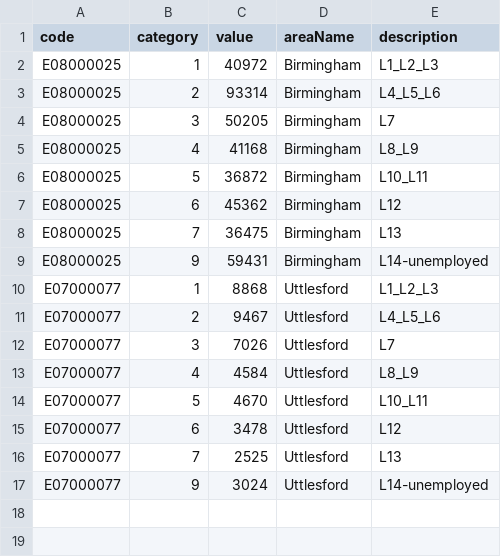
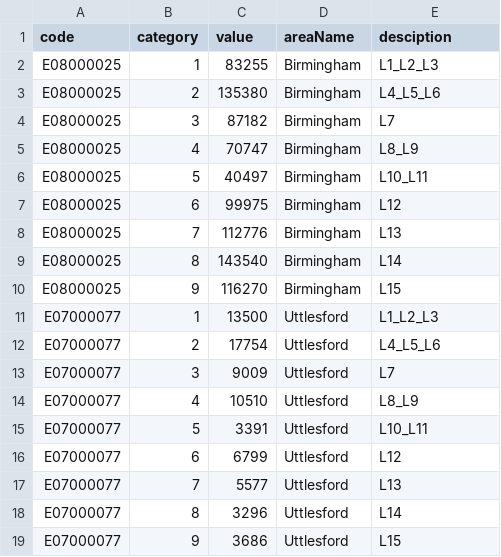
Before and after one commit to Nafisa-Sardar/healthData, a CSV file: occupation_LA.csv, drawn as a sheet.

Commit message:
Update occupation_LA.csv

```diff
--- a/occupation_LA.csv
+++ b/occupation_LA.csv
@@ -1,17 +1,19 @@
-code,category,value,areaName,description
-E08000025,1,40972,Birmingham,L1_L2_L3
-E08000025,2,93314,Birmingham,L4_L5_L6
-E08000025,3,50205,Birmingham,L7
-E08000025,4,41168,Birmingham,L8_L9
-E08000025,5,36872,Birmingham,L10_L11
-E08000025,6,45362,Birmingham,L12
-E08000025,7,36475,Birmingham,L13
-E08000025,9,59431,Birmingham,L14-unemployed
-E07000077,1,8868,Uttlesford,L1_L2_L3
-E07000077,2,9467,Uttlesford,L4_L5_L6
-E07000077,3,7026,Uttlesford,L7
-E07000077,4,4584,Uttlesford,L8_L9
-E07000077,5,4670,Uttlesford,L10_L11
-E07000077,6,3478,Uttlesford,L12
-E07000077,7,2525,Uttlesford,L13
-E07000077,9,3024,Uttlesford,L14-unemployed
+code,category,value,areaName,desciption
+E08000025,1,83255,Birmingham,L1_L2_L3
+E08000025,2,135380,Birmingham,L4_L5_L6
+E08000025,3,87182,Birmingham,L7
+E08000025,4,70747,Birmingham,L8_L9
+E08000025,5,40497,Birmingham,L10_L11
+E08000025,6,99975,Birmingham,L12
+E08000025,7,112776,Birmingham,L13
+E08000025,8,143540,Birmingham,L14
+E08000025,9,116270,Birmingham,L15
+E07000077,1,13500,Uttlesford,L1_L2_L3
+E07000077,2,17754,Uttlesford,L4_L5_L6
+E07000077,3,9009,Uttlesford,L7
+E07000077,4,10510,Uttlesford,L8_L9
+E07000077,5,3391,Uttlesford,L10_L11
+E07000077,6,6799,Uttlesford,L12
+E07000077,7,5577,Uttlesford,L13
+E07000077,8,3296,Uttlesford,L14
+E07000077,9,3686,Uttlesford,L15
```
